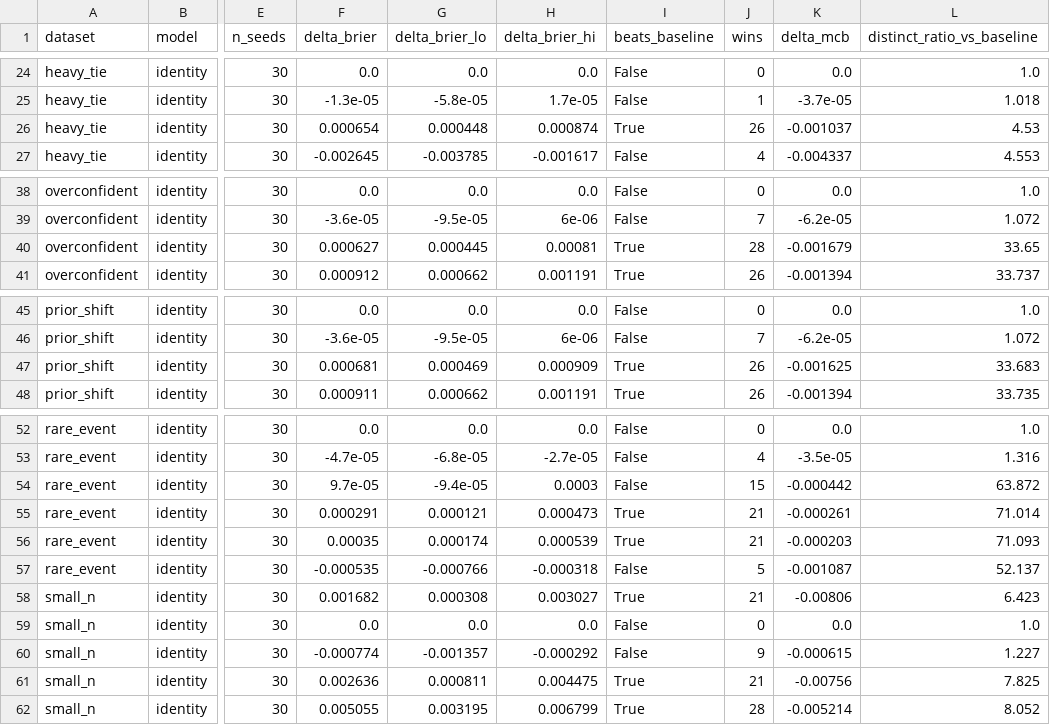
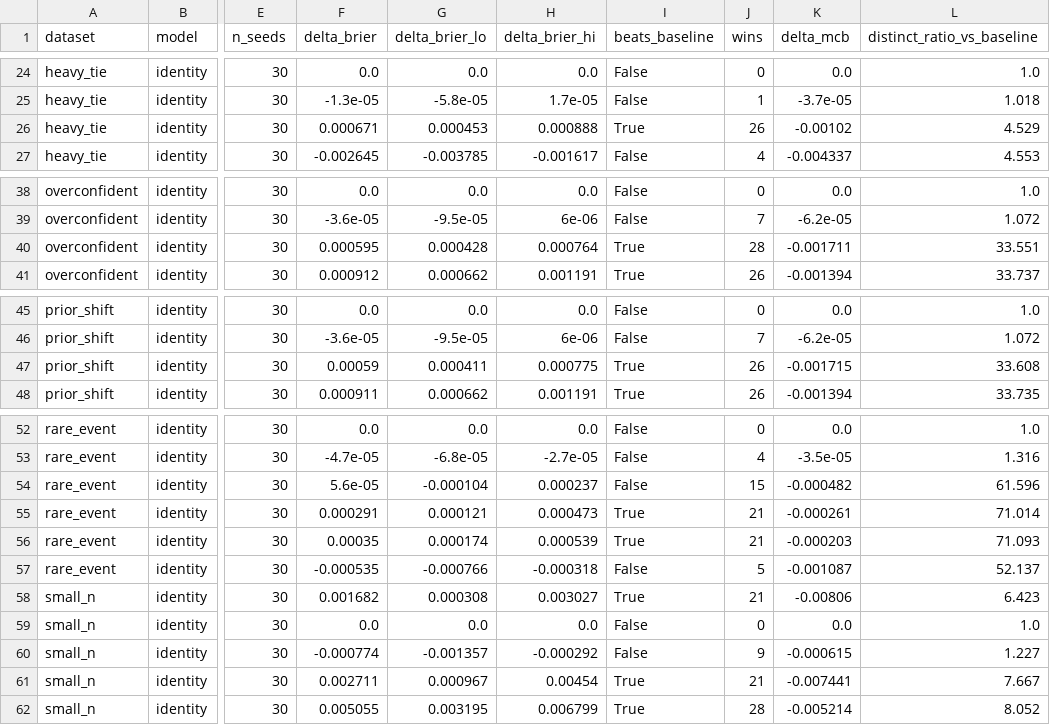
Before and after one commit to finite-sample/calibre, a CSV file: benchmarks/results/paired.csv, drawn as a sheet; only a part is shown, gaps mark what is left out; the diff covers the shown part only; the diff names each change by its address in the sheet, - before the commit and + after, or states it on an @@ line.

```diff
--- a/benchmarks/results/paired.csv
+++ b/benchmarks/results/paired.csv
-F26 (delta_brier): 0.000654
+F26 (delta_brier): 0.000671
-G26 (delta_brier_lo): 0.000448
+G26 (delta_brier_lo): 0.000453
-H26 (delta_brier_hi): 0.000874
+H26 (delta_brier_hi): 0.000888
-K26 (delta_mcb): -0.001037
+K26 (delta_mcb): -0.00102
-L26 (distinct_ratio_vs_baseline): 4.53
+L26 (distinct_ratio_vs_baseline): 4.529
-F40 (delta_brier): 0.000627
+F40 (delta_brier): 0.000595
-G40 (delta_brier_lo): 0.000445
+G40 (delta_brier_lo): 0.000428
-H40 (delta_brier_hi): 0.00081
+H40 (delta_brier_hi): 0.000764
-K40 (delta_mcb): -0.001679
+K40 (delta_mcb): -0.001711
-L40 (distinct_ratio_vs_baseline): 33.65
+L40 (distinct_ratio_vs_baseline): 33.551
-F47 (delta_brier): 0.000681
+F47 (delta_brier): 0.00059
-G47 (delta_brier_lo): 0.000469
+G47 (delta_brier_lo): 0.000411
-H47 (delta_brier_hi): 0.000909
+H47 (delta_brier_hi): 0.000775
-K47 (delta_mcb): -0.001625
+K47 (delta_mcb): -0.001715
-L47 (distinct_ratio_vs_baseline): 33.683
+L47 (distinct_ratio_vs_baseline): 33.608
-F54 (delta_brier): 9.7e-05
+F54 (delta_brier): 5.6e-05
-G54 (delta_brier_lo): -9.4e-05
+G54 (delta_brier_lo): -0.000104
-H54 (delta_brier_hi): 0.0003
+H54 (delta_brier_hi): 0.000237
-K54 (delta_mcb): -0.000442
+K54 (delta_mcb): -0.000482
-L54 (distinct_ratio_vs_baseline): 63.872
+L54 (distinct_ratio_vs_baseline): 61.596
-F61 (delta_brier): 0.002636
+F61 (delta_brier): 0.002711
-G61 (delta_brier_lo): 0.000811
+G61 (delta_brier_lo): 0.000967
-H61 (delta_brier_hi): 0.004475
+H61 (delta_brier_hi): 0.00454
-K61 (delta_mcb): -0.00756
+K61 (delta_mcb): -0.007441
-L61 (distinct_ratio_vs_baseline): 7.825
+L61 (distinct_ratio_vs_baseline): 7.667
```
Also changed, not shown: 30 edited cells elsewhere in this file, benchmarks/results/summary.csv, docs/_static/bench/headline.csv, 15 other files.
